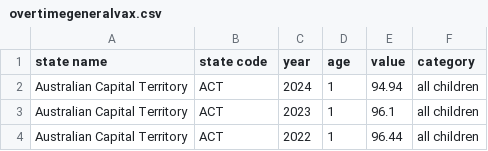
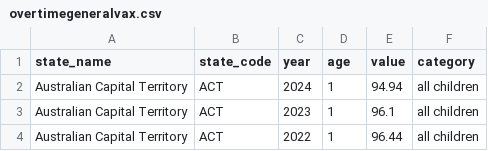
Before and after one commit to Andrew-Eyhorn/FIT3179DataVis2, a CSV file: data/overtimegeneralvax.csv (was chart3/overtimegeneralvax.csv), drawn as a sheet; only a part is shown.

```diff
--- a/chart3/overtimegeneralvax.csv
+++ b/data/overtimegeneralvax.csv
@@ -1,2 +1,2 @@
-state name,state code,year,age,value,category
+state_name,state_code,year,age,value,category
 Australian Capital Territory,ACT,2024,1,94.94,all children
```
Also changed, not shown: 2 other files.
